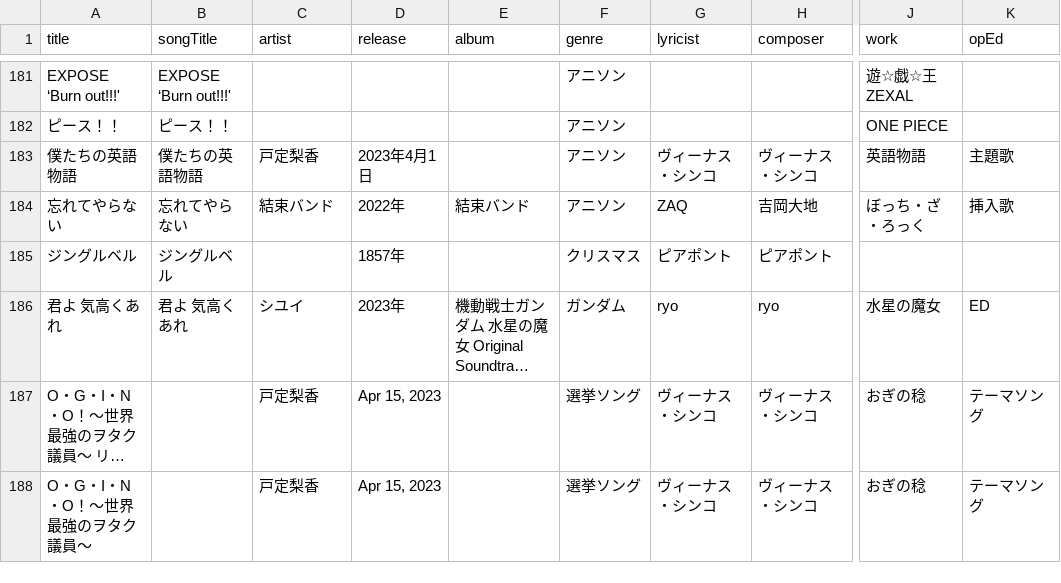
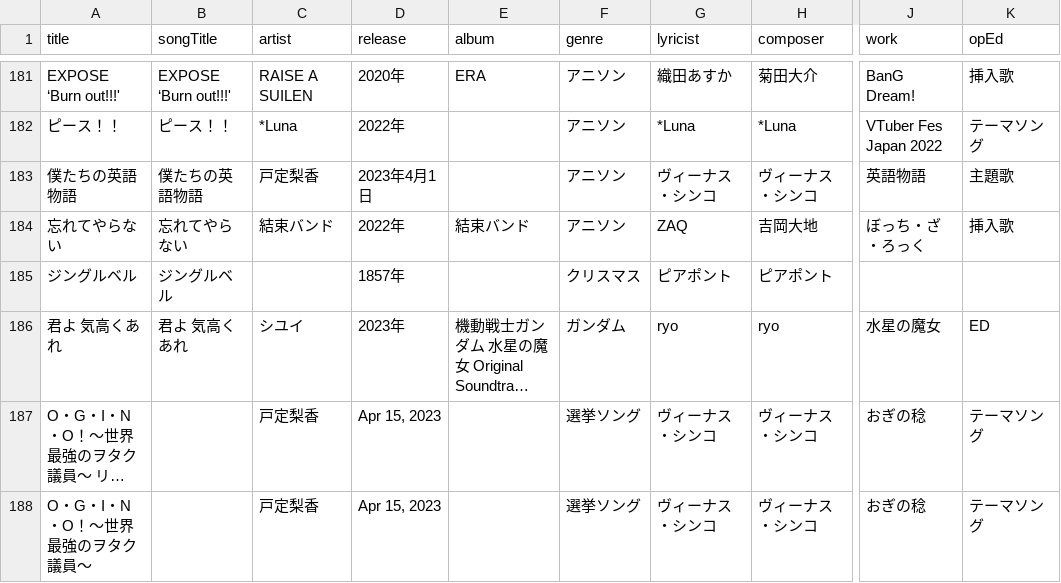
Before and after one commit to katsu1101/song-list-reshra-hanamaki, a CSV file: docs/songinfo.csv, drawn as a sheet; only a part is shown, gaps mark what is left out; long unchanged cells end in …; the diff covers the shown part only; the diff names each change by its address in the sheet, - before the commit and + after, or states it on an @@ line.

```diff
--- a/docs/songinfo.csv
+++ b/docs/songinfo.csv
-C181 (artist): (empty)
+C181 (artist): RAISE A SUILEN
-D181 (release): (empty)
+D181 (release): 2020年
-E181 (album): (empty)
+E181 (album): ERA
-G181 (lyricist): (empty)
+G181 (lyricist): 織田あすか
-H181 (composer): (empty)
+H181 (composer): 菊田大介
-J181 (work): 遊☆戯☆王ZEXAL
+J181 (work): BanG Dream!
-K181 (opEd): (empty)
+K181 (opEd): 挿入歌
-C182 (artist): (empty)
+C182 (artist): *Luna
-D182 (release): (empty)
+D182 (release): 2022年
-G182 (lyricist): (empty)
+G182 (lyricist): *Luna
-H182 (composer): (empty)
+H182 (composer): *Luna
-J182 (work): ONE PIECE
+J182 (work): VTuber Fes Japan 2022
-K182 (opEd): (empty)
+K182 (opEd): テーマソング
```
Also changed, not shown: 57 edited cells elsewhere in this file, public/songinfo.csv, 12 other files.
